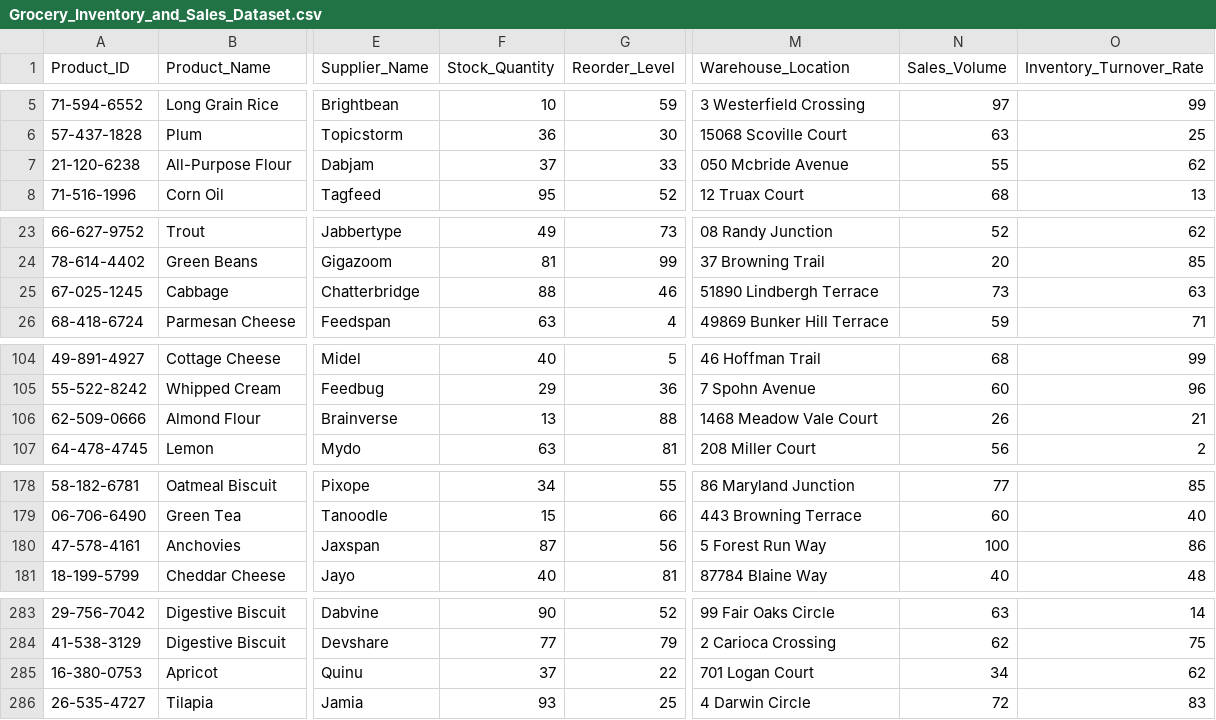
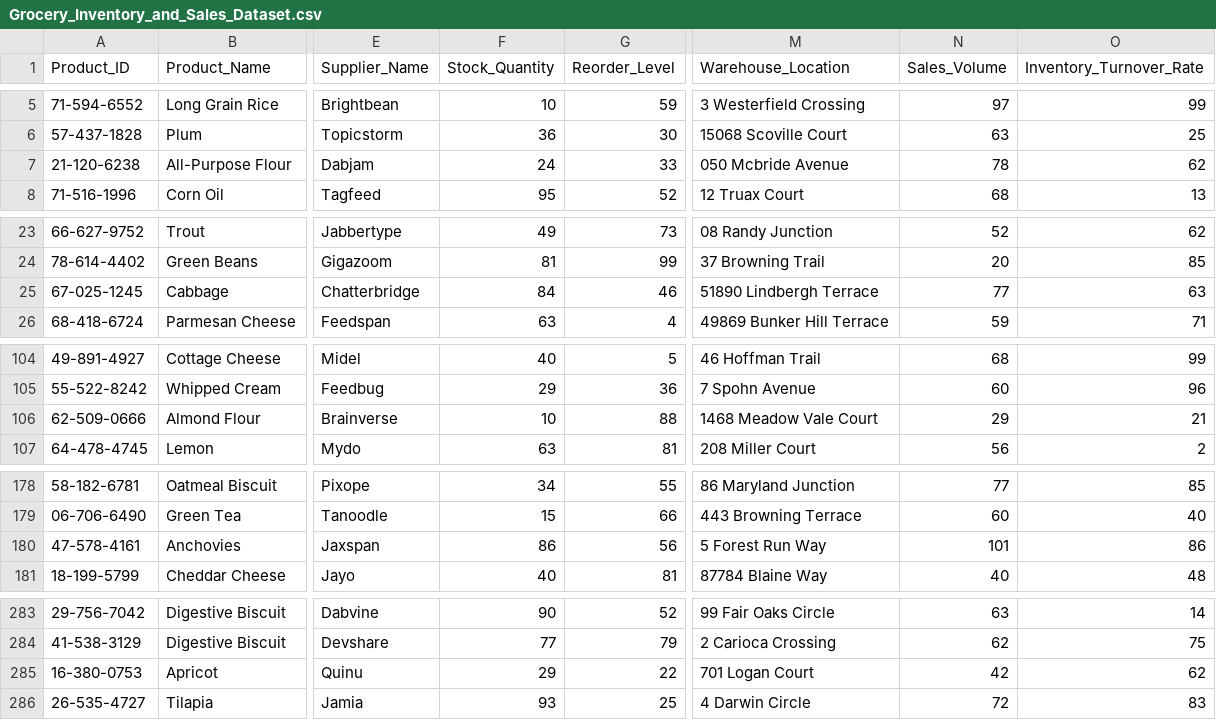
Before and after one commit to jemirinjnr/Real_Time_Sales_Dashboard-with-Flask, a CSV file: project/Grocery_Inventory_and_Sales_Dataset.csv, drawn as a sheet; only a part is shown, gaps mark what is left out; the diff covers the shown part only; the diff names each change by its address in the sheet, - before the commit and + after, or states it on an @@ line.

```diff
--- a/project/Grocery_Inventory_and_Sales_Dataset.csv
+++ b/project/Grocery_Inventory_and_Sales_Dataset.csv
-F7 (Stock_Quantity): 37
+F7 (Stock_Quantity): 24
-N7 (Sales_Volume): 55
+N7 (Sales_Volume): 78
-F25 (Stock_Quantity): 88
+F25 (Stock_Quantity): 84
-N25 (Sales_Volume): 73
+N25 (Sales_Volume): 77
-F106 (Stock_Quantity): 13
+F106 (Stock_Quantity): 10
-N106 (Sales_Volume): 26
+N106 (Sales_Volume): 29
-F180 (Stock_Quantity): 87
+F180 (Stock_Quantity): 86
-N180 (Sales_Volume): 100
+N180 (Sales_Volume): 101
-F285 (Stock_Quantity): 37
+F285 (Stock_Quantity): 29
-N285 (Sales_Volume): 34
+N285 (Sales_Volume): 42
```
Also changed, not shown: 5 edited cells elsewhere in this file, 4 other files.
